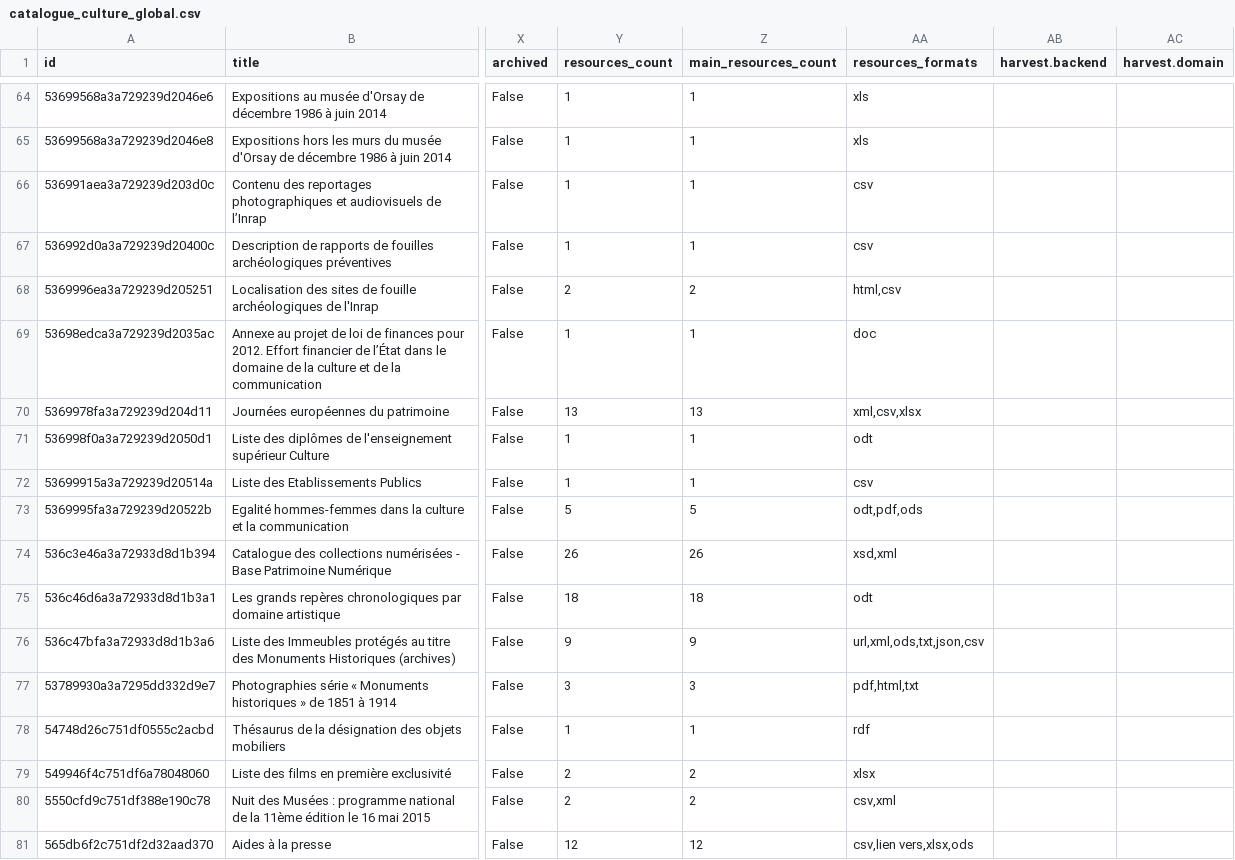
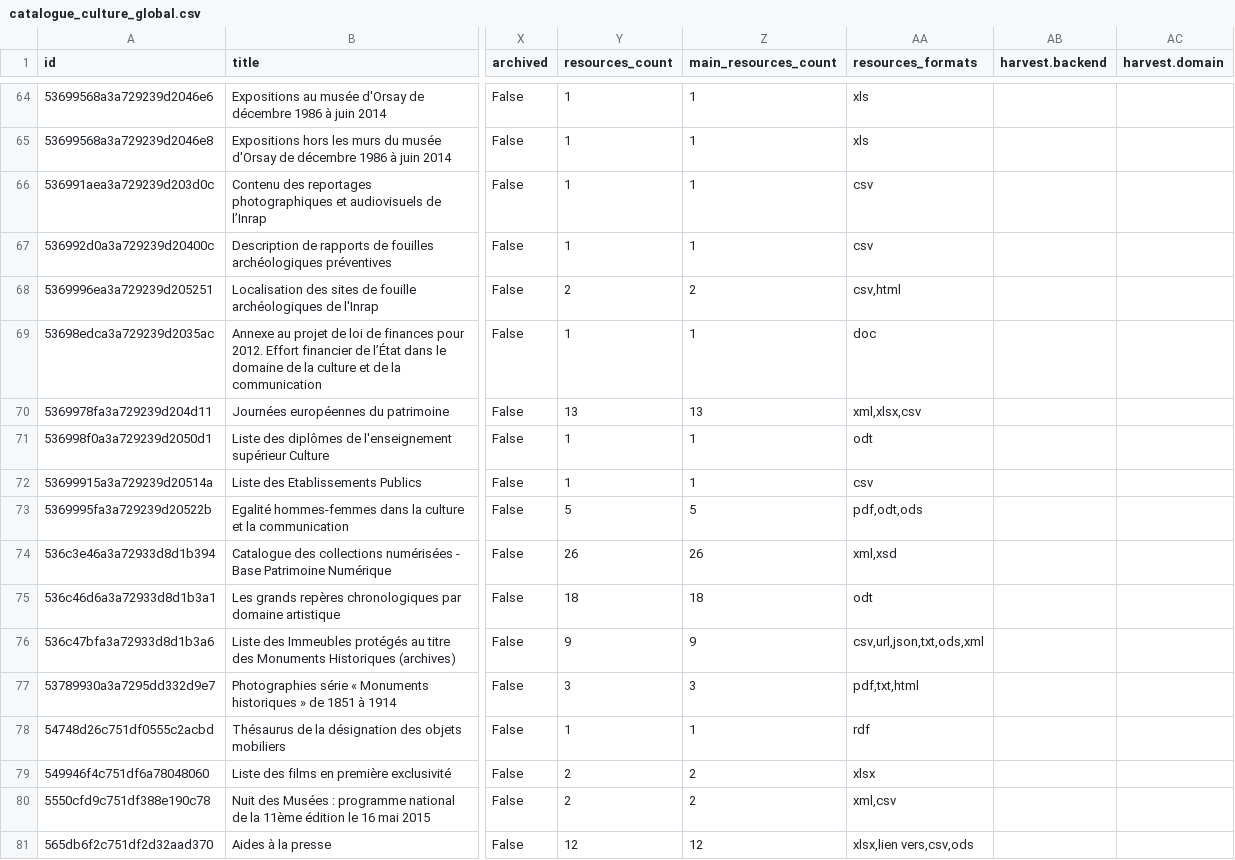
Before and after one commit to culturegouv/donnees-ouvertes, a CSV file: data/catalogue_culture_global.csv, drawn as a sheet; only a part is shown, gaps mark what is left out; the diff covers the shown part only; the diff names each change by its address in the sheet, - before the commit and + after, or states it on an @@ line.

```diff
--- a/data/catalogue_culture_global.csv
+++ b/data/catalogue_culture_global.csv
-AA68 (resources_formats): html,csv
+AA68 (resources_formats): csv,html
-AA70 (resources_formats): xml,csv,xlsx
+AA70 (resources_formats): xml,xlsx,csv
-AA73 (resources_formats): odt,pdf,ods
+AA73 (resources_formats): pdf,odt,ods
-AA74 (resources_formats): xsd,xml
+AA74 (resources_formats): xml,xsd
-AA76 (resources_formats): url,xml,ods,txt,json,csv
+AA76 (resources_formats): csv,url,json,txt,ods,xml
-AA77 (resources_formats): pdf,html,txt
+AA77 (resources_formats): pdf,txt,html
-AA80 (resources_formats): csv,xml
+AA80 (resources_formats): xml,csv
-AA81 (resources_formats): csv,lien vers,xlsx,ods
+AA81 (resources_formats): xlsx,lien vers,csv,ods
```
Also changed, not shown: 80 edited cells elsewhere in this file, data/catalogue_culture_global_stats.csv, 1 other file.
